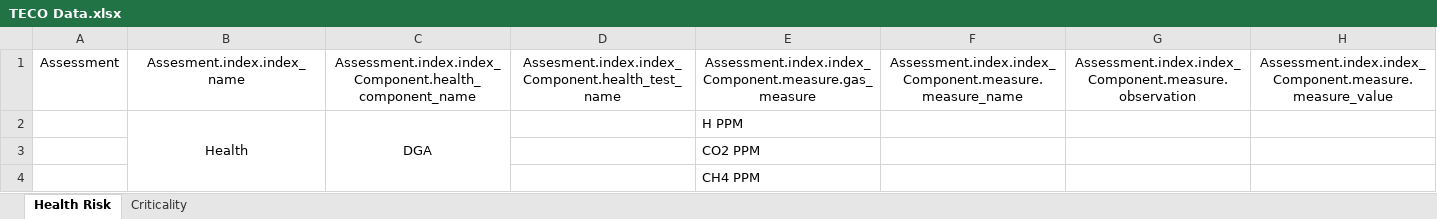
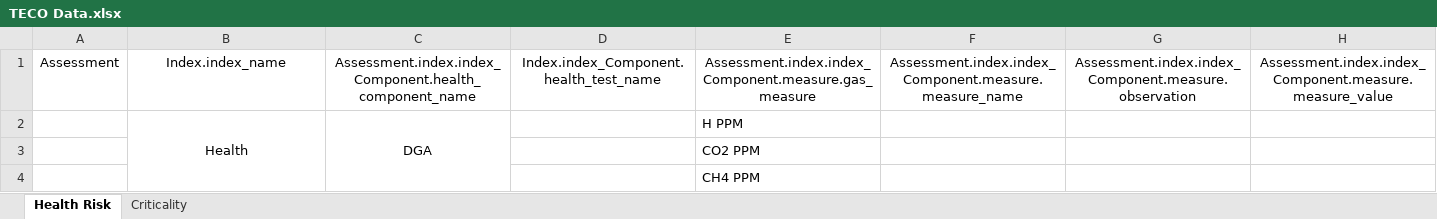
Before and after one commit to notedhelms/criticality, an Excel workbook: TECO Data.xlsx, sheet Health Risk, drawn as a sheet; only a part is shown; values as stored, in another font and other column widths than the file's, no borders; the diff names each change by its address in the sheet, - before the commit and + after, or states it on an @@ line.

```diff
--- a/TECO Data.xlsx (sheet Health Risk)
+++ b/TECO Data.xlsx (sheet Health Risk)
-B1: Assesment.index.index_name
+B1: Index.index_name
-D1: Assesment.index.index_Component.health_test_name
+D1: Index.index_Component.health_test_name
```
Also changed, not shown: sheet Criticality, 30 other files.
